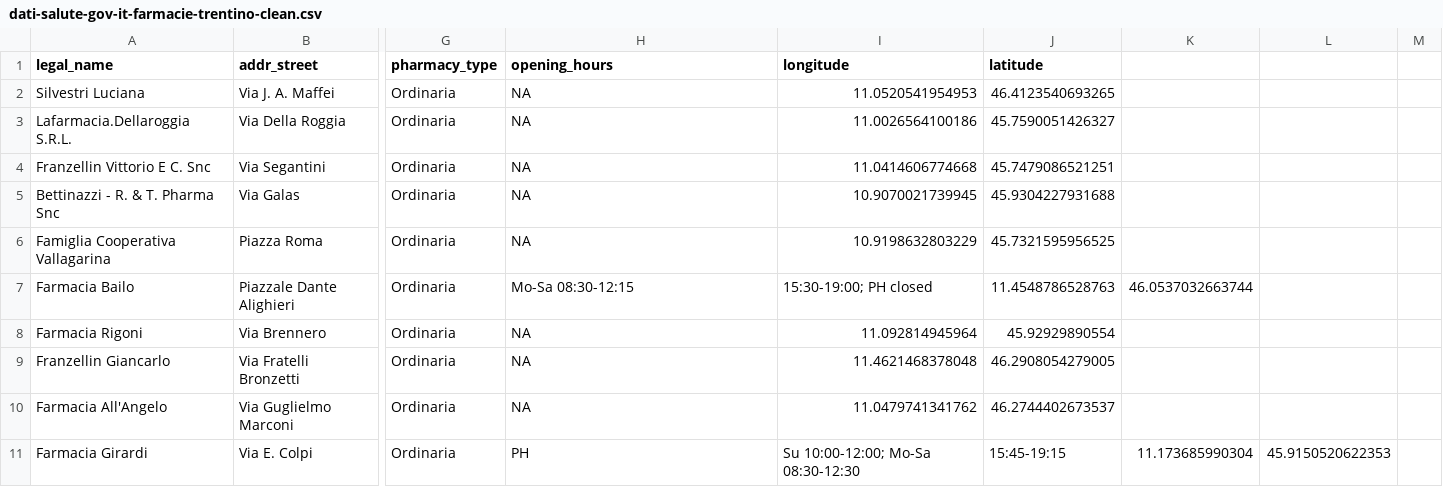
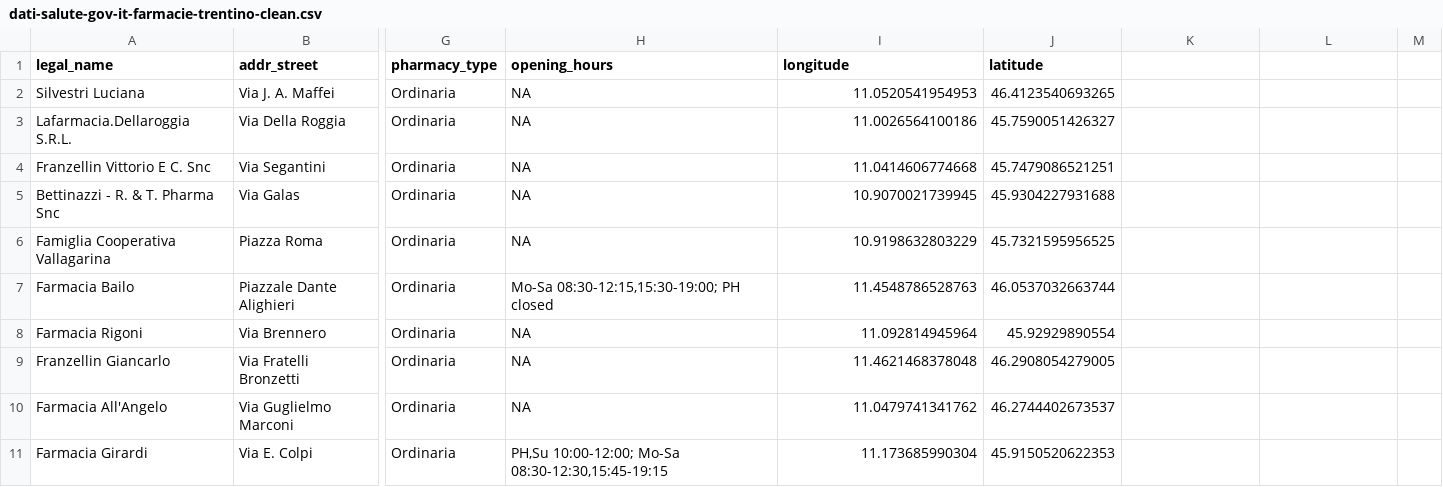
Before and after one commit to amassacci/HealthRoute-Trentino, a CSV file: Phase 2 - Information Gathering/Data/Health Facilities/Processed Data/dati-salute-gov-it-farmacie-trentino-clean.csv, drawn as a sheet; only a part is shown, gaps mark what is left out; the diff covers the shown part only; the diff names each change by its address in the sheet, - before the commit and + after, or states it on an @@ line.

Commit message:
compliance with language definition

```diff
--- a/Phase 2 - Information Gathering/Data/Health Facilities/Processed Data/dati-salute-gov-it-farmacie-trentino-clean.csv
+++ b/Phase 2 - Information Gathering/Data/Health Facilities/Processed Data/dati-salute-gov-it-farmacie-trentino-clean.csv
-H7 (opening_hours): Mo-Sa 08:30-12:15
+H7 (opening_hours): Mo-Sa 08:30-12:15,15:30-19:00; PH closed
-I7 (longitude): 15:30-19:00; PH closed
+I7 (longitude): 11.4548786528763
-J7 (latitude): 11.4548786528763
+J7 (latitude): 46.0537032663744
-K7: 46.0537032663744
+K7: (empty)
-H11 (opening_hours): PH
+H11 (opening_hours): PH,Su 10:00-12:00; Mo-Sa 08:30-12:30,15:45-19:15
-I11 (longitude): Su 10:00-12:00; Mo-Sa 08:30-12:30
+I11 (longitude): 11.173685990304
-J11 (latitude): 15:45-19:15
+J11 (latitude): 45.9150520622353
-K11: 11.173685990304
+K11: (empty)
-L11: 45.9150520622353
+L11: (empty)
```
Also changed, not shown: 1 added row, 1 removed row and 93 edited cells elsewhere in this file.
